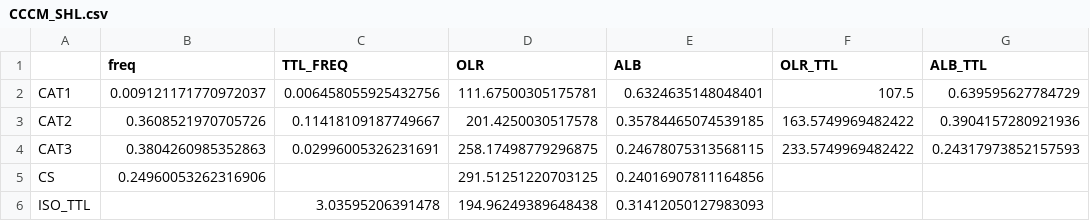
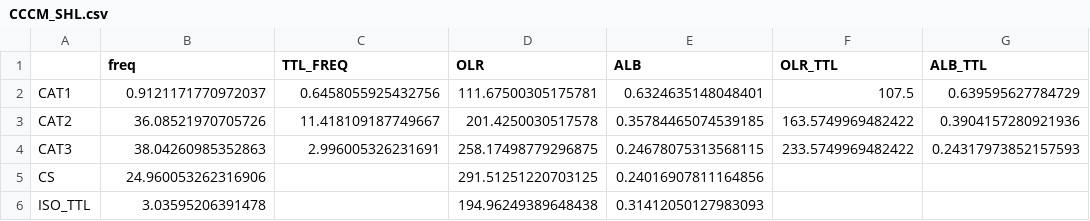
Before and after one commit to smturbev/turbeville_2021_lifecycle_paper, a CSV file: tables/CCCM_SHL.csv, drawn as a sheet.

```diff
--- a/tables/CCCM_SHL.csv
+++ b/tables/CCCM_SHL.csv
@@ -1,6 +1,6 @@
 ,freq,TTL_FREQ,OLR,ALB,OLR_TTL,ALB_TTL
-CAT1,0.009121171770972037,0.006458055925432756,111.67500305175781,0.6324635148048401,107.5,0.639595627784729
-CAT2,0.3608521970705726,0.11418109187749667,201.4250030517578,0.35784465074539185,163.5749969482422,0.3904157280921936
-CAT3,0.3804260985352863,0.02996005326231691,258.17498779296875,0.24678075313568115,233.5749969482422,0.24317973852157593
-CS,0.24960053262316906,,291.51251220703125,0.24016907811164856,,
-ISO_TTL,,3.03595206391478,194.96249389648438,0.31412050127983093,,
+CAT1,0.9121171770972037,0.6458055925432756,111.67500305175781,0.6324635148048401,107.5,0.639595627784729
+CAT2,36.08521970705726,11.418109187749667,201.4250030517578,0.35784465074539185,163.5749969482422,0.3904157280921936
+CAT3,38.04260985352863,2.996005326231691,258.17498779296875,0.24678075313568115,233.5749969482422,0.24317973852157593
+CS,24.960053262316906,,291.51251220703125,0.24016907811164856,,
+ISO_TTL,3.03595206391478,,194.96249389648438,0.31412050127983093,,
```
Also changed, not shown: tables/CCCM_NAU.csv, tables/CCCM_TWP.csv, 14 other files.
